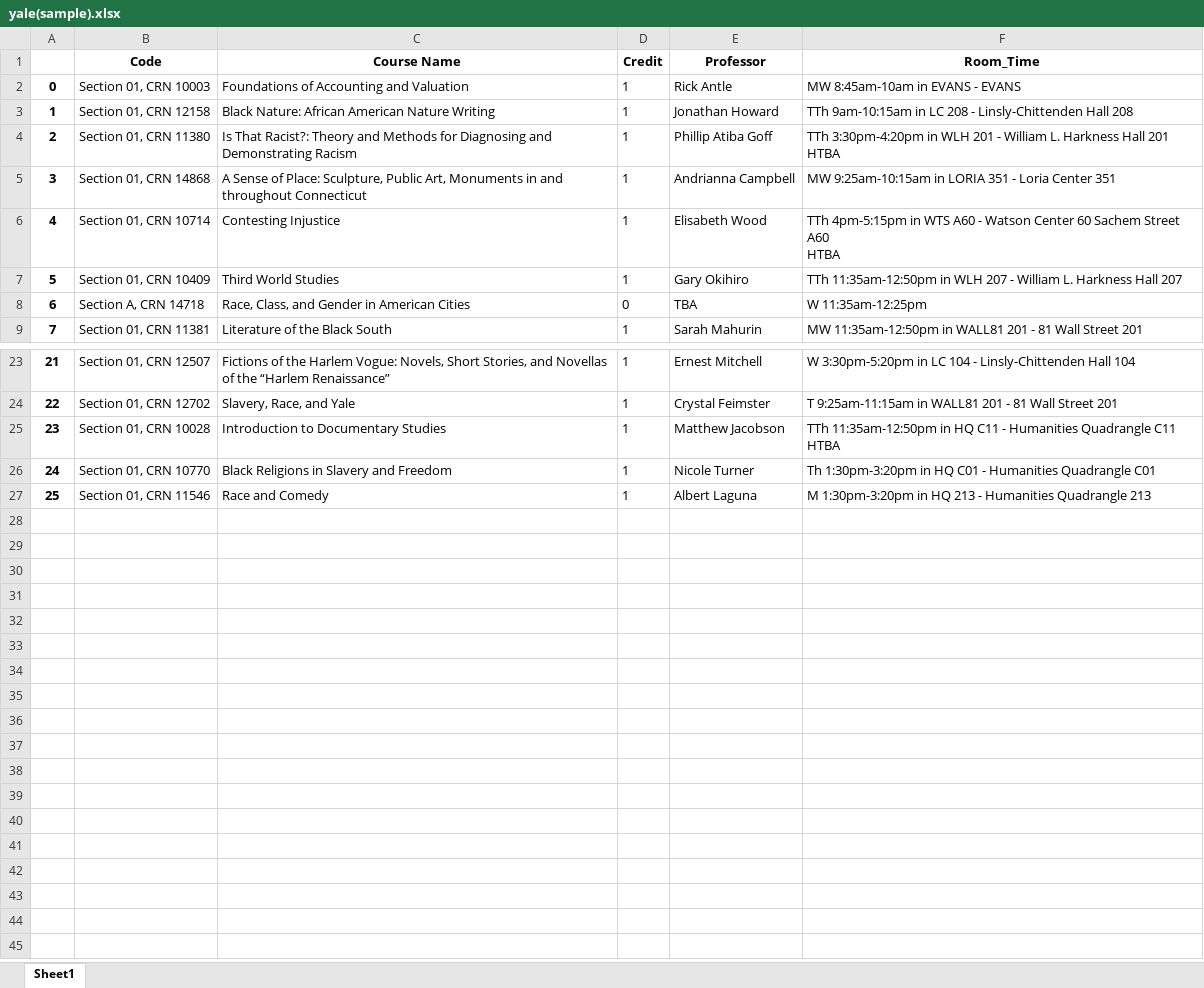
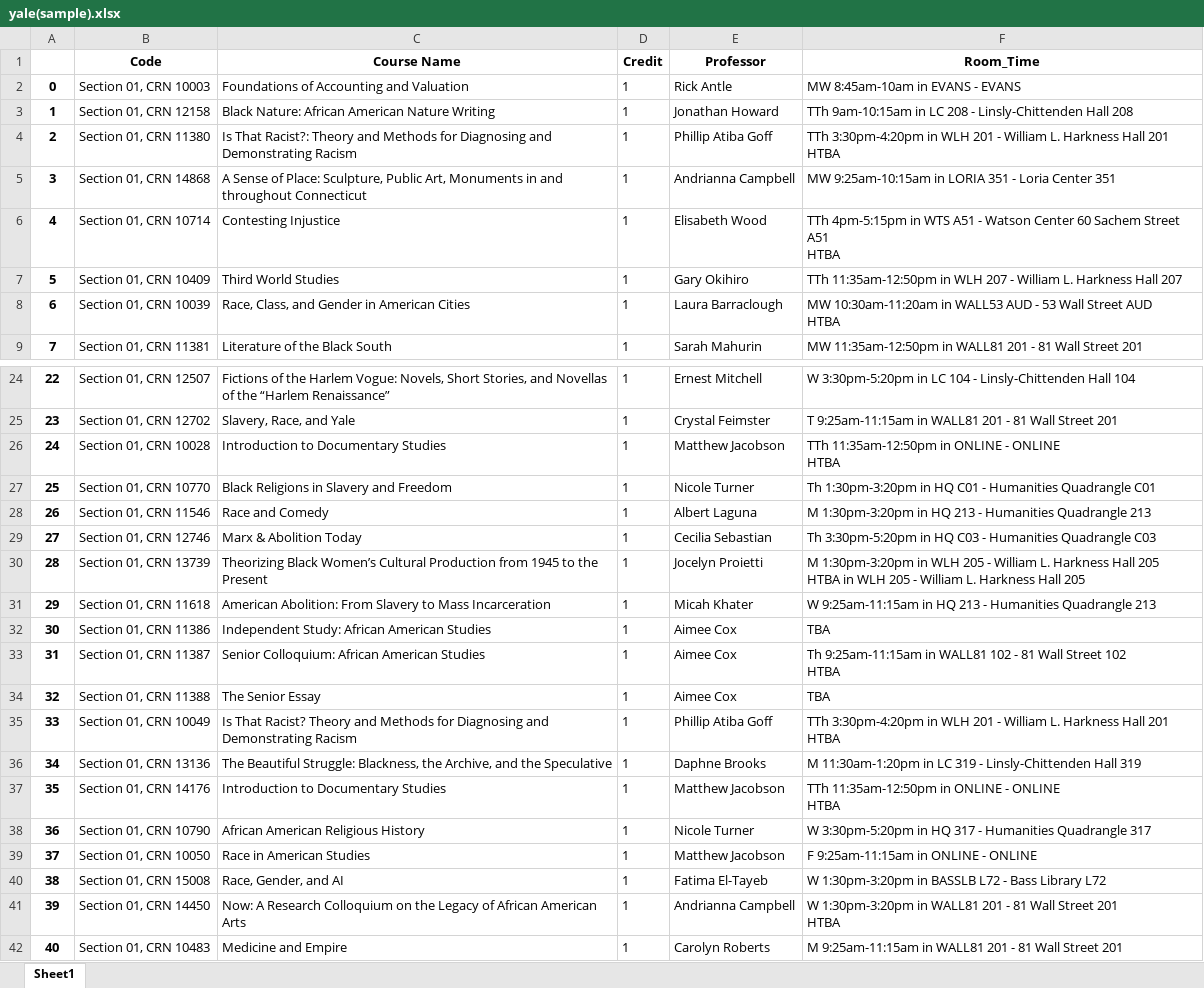
Before and after one commit to pyungjae9492/college_crawler, an Excel workbook: crawl_results/yale(sample).xlsx, sheet Sheet1, drawn as a sheet; only a part is shown, gaps mark what is left out; values as stored, in another font and other column widths than the file's, no borders; removed rows and columns are numbered as before the commit, all else as after; ↵ is a line break in a cell; the diff covers the shown part only; the diff names each change by its address in the sheet, - before the commit and + after, or states it on an @@ line.

```diff
--- a/crawl_results/yale(sample).xlsx (sheet Sheet1)
+++ b/crawl_results/yale(sample).xlsx (sheet Sheet1)
-F6 (Room_Time): …in WTS A60 - Watson Center 60 Sachem Street A60 ↵ HTBA
+F6 (Room_Time): …in WTS A51 - Watson Center 60 Sachem Street A51 ↵ HTBA
-row 8: 6 | Section A, CRN 14718 | Race, Class, and Gender in American Cities | 0 | TBA | W 11:35am-12:25pm
+row 8: 6 | Section 01, CRN 10039 | Race, Class, and Gender in American Cities | 1 | Laura Barraclough | MW 10:30am-11:20am in WALL53 AUD - 53 Wall Street AUD ↵ HTBA
@@ column A renumbered between rows 19 and 28 @@
-F26 (Room_Time): …11:35am-12:50pm in HQ C11 - Humanities Quadrangle C11 ↵ HTBA
+F26 (Room_Time): …11:35am-12:50pm in ONLINE - ONLINE ↵ HTBA
+row 29: 27 | Section 01, CRN 12746 | Marx & Abolition Today | 1 | Cecilia Sebastian | Th 3:30pm-5:20pm in HQ C03 - Humanities Quadrangle C03
+row 30: 28 | Section 01, CRN 13739 | Theorizing Black Women’s Cultural Production from 1945 to the Present | 1 | Jocelyn Proietti | M 1:30pm-3:20pm in WLH 205 - William L. Harkness Hall 205 ↵ HTBA in WLH 205 - William L. Harkness Hall 205
+row 31: 29 | Section 01, CRN 11618 | American Abolition: From Slavery to Mass Incarceration | 1 | Micah Khater | W 9:25am-11:15am in HQ 213 - Humanities Quadrangle 213
+row 32: 30 | Section 01, CRN 11386 | Independent Study: African American Studies | 1 | Aimee Cox | TBA
+row 33: 31 | Section 01, CRN 11387 | Senior Colloquium: African American Studies | 1 | Aimee Cox | Th 9:25am-11:15am in WALL81 102 - 81 Wall Street 102 ↵ HTBA
+row 34: 32 | Section 01, CRN 11388 | The Senior Essay | 1 | Aimee Cox | TBA
+row 35: 33 | Section 01, CRN 10049 | Is That Racist? Theory and Methods for Diagnosing and Demonstrating Racism | 1 | Phillip Atiba Goff | TTh 3:30pm-4:20pm in WLH 201 - William L. Harkness Hall 201 ↵ HTBA
+row 36: 34 | Section 01, CRN 13136 | The Beautiful Struggle: Blackness, the Archive, and the Speculative | 1 | Daphne Brooks | M 11:30am-1:20pm in LC 319 - Linsly-Chittenden Hall 319
+row 37: 35 | Section 01, CRN 14176 | Introduction to Documentary Studies | 1 | Matthew Jacobson | TTh 11:35am-12:50pm in ONLINE - ONLINE ↵ HTBA
+row 38: 36 | Section 01, CRN 10790 | African American Religious History | 1 | Nicole Turner | W 3:30pm-5:20pm in HQ 317 - Humanities Quadrangle 317
+row 39: 37 | Section 01, CRN 10050 | Race in American Studies | 1 | Matthew Jacobson | F 9:25am-11:15am in ONLINE - ONLINE
+row 40: 38 | Section 01, CRN 15008 | Race, Gender, and AI | 1 | Fatima El-Tayeb | W 1:30pm-3:20pm in BASSLB L72 - Bass Library L72
+row 41: 39 | Section 01, CRN 14450 | Now: A Research Colloquium on the Legacy of African American Arts | 1 | Andrianna Campbell | W 1:30pm-3:20pm in WALL81 201 - 81 Wall Street 201 ↵ HTBA
+row 42: 40 | Section 01, CRN 10483 | Medicine and Empire | 1 | Carolyn Roberts | M 9:25am-11:15am in WALL81 201 - 81 Wall Street 201
```
Also changed, not shown: 1 added row and 1 edited cell elsewhere in this sheet, 7 other files.
